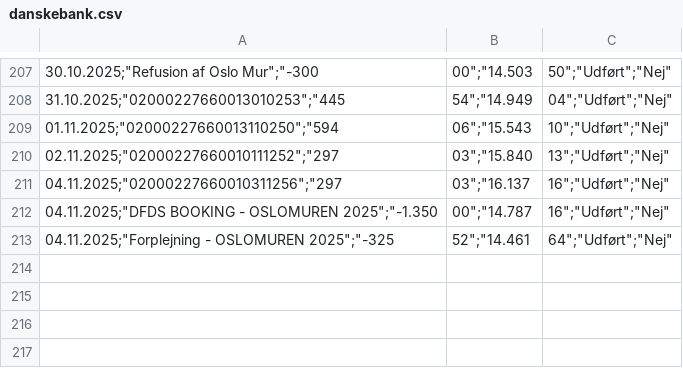
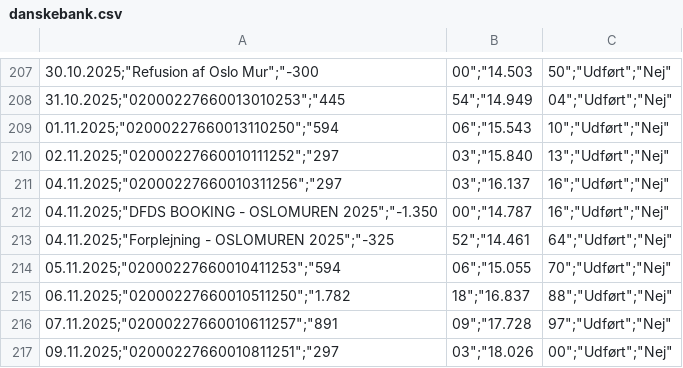
Before and after one commit to AbrahimBorgiPrivat/data-projects, a CSV file: res/gamma/csv/danskebank.csv, drawn as a sheet; only a part is shown, gaps mark what is left out.

```diff
--- a/res/gamma/csv/danskebank.csv
+++ b/res/gamma/csv/danskebank.csv
@@ -213 +213,5 @@
 "04.11.2025";"Forplejning - OSLOMUREN 2025";"-325,52";"14.461,64";"Udført";"Nej"
+"05.11.2025";"02000227660010411253";"594,06";"15.055,70";"Udført";"Nej"
+"06.11.2025";"02000227660010511250";"1.782,18";"16.837,88";"Udført";"Nej"
+"07.11.2025";"02000227660010611257";"891,09";"17.728,97";"Udført";"Nej"
+"09.11.2025";"02000227660010811251";"297,03";"18.026,00";"Udført";"Nej"
```
Also changed, not shown: 3 other files.
